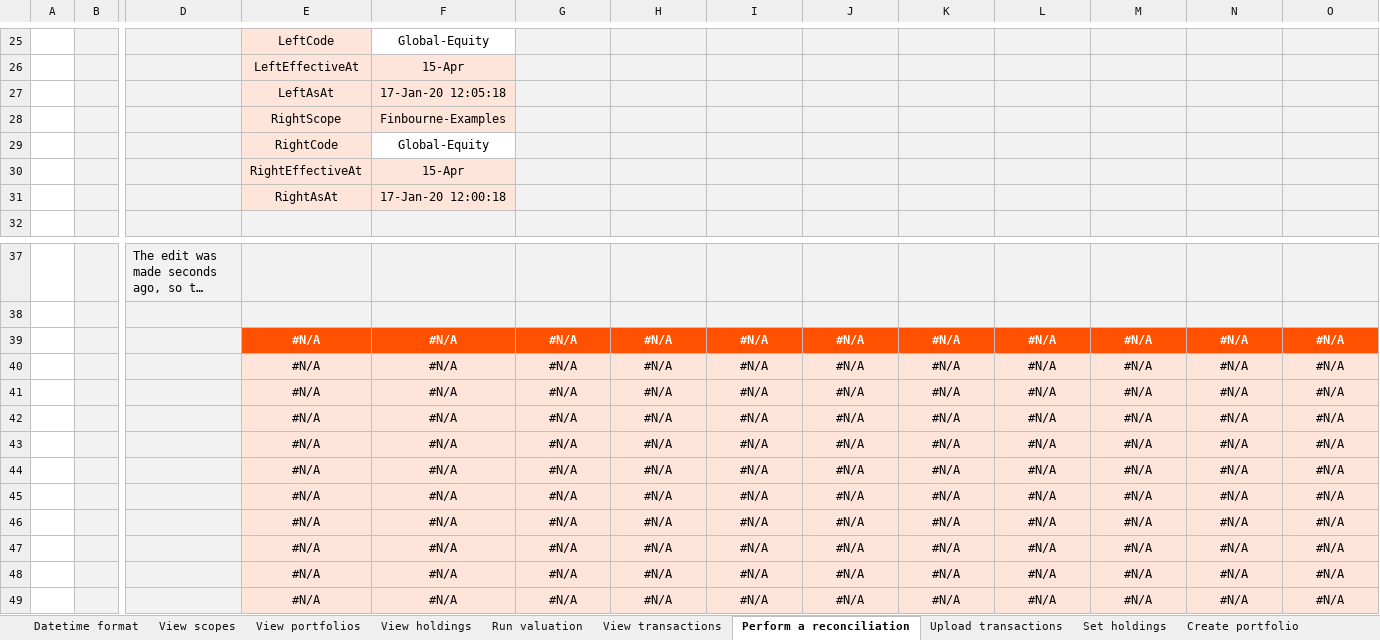
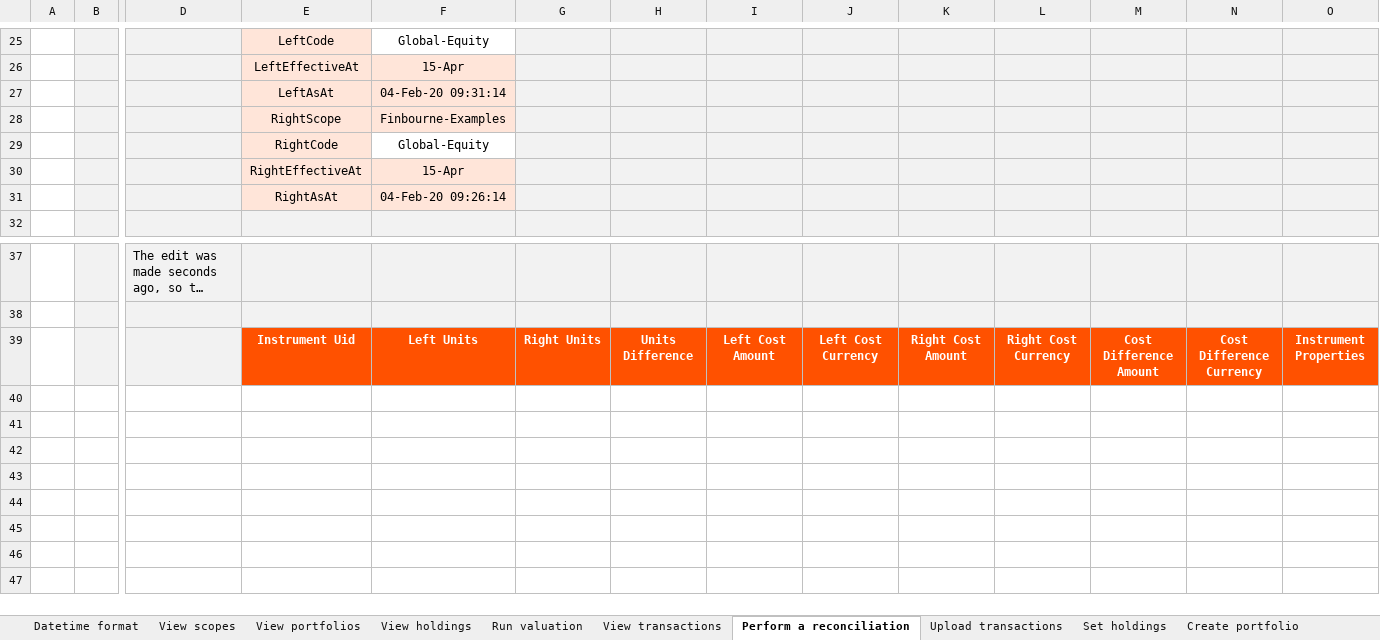
Before and after one commit to finbourne/sample-excel, an Excel workbook: LUSID Excel - Setting up your IBOR.xlsx, sheet Perform a reconciliation, drawn as a sheet; only a part is shown, gaps mark what is left out; long unchanged cells end in …; values as stored, in another font and other column widths than the file's, no borders; charts and pictures not drawn; removed rows and columns are numbered as before the commit, all else as after; rows hold the shown columns only; the diff names each change by its address in the sheet, - before the commit and + after, or states it on an @@ line.

```diff
--- a/LUSID Excel - Setting up your IBOR.xlsx (sheet Perform a reconciliation)
+++ b/LUSID Excel - Setting up your IBOR.xlsx (sheet Perform a reconciliation)
-F27: 17-Jan-20 12:05:18
+F27: 04-Feb-20 09:31:14
-F31: 17-Jan-20 12:00:18
+F31: 04-Feb-20 09:26:14
-row 39:  |  |  | #N/A | #N/A | #N/A | #N/A | #N/A | #N/A | #N/A | #N/A | #N/A | #N/A | #N/A
-row 40:  |  |  | #N/A | #N/A | #N/A | #N/A | #N/A | #N/A | #N/A | #N/A | #N/A | #N/A | #N/A
-row 41:  |  |  | #N/A | #N/A | #N/A | #N/A | #N/A | #N/A | #N/A | #N/A | #N/A | #N/A | #N/A
-row 42:  |  |  | #N/A | #N/A | #N/A | #N/A | #N/A | #N/A | #N/A | #N/A | #N/A | #N/A | #N/A
-row 43:  |  |  | #N/A | #N/A | #N/A | #N/A | #N/A | #N/A | #N/A | #N/A | #N/A | #N/A | #N/A
-row 44:  |  |  | #N/A | #N/A | #N/A | #N/A | #N/A | #N/A | #N/A | #N/A | #N/A | #N/A | #N/A
-row 45:  |  |  | #N/A | #N/A | #N/A | #N/A | #N/A | #N/A | #N/A | #N/A | #N/A | #N/A | #N/A
-row 46:  |  |  | #N/A | #N/A | #N/A | #N/A | #N/A | #N/A | #N/A | #N/A | #N/A | #N/A | #N/A
-row 47:  |  |  | #N/A | #N/A | #N/A | #N/A | #N/A | #N/A | #N/A | #N/A | #N/A | #N/A | #N/A
-row 48:  |  |  | #N/A | #N/A | #N/A | #N/A | #N/A | #N/A | #N/A | #N/A | #N/A | #N/A | #N/A
-row 49:  |  |  | #N/A | #N/A | #N/A | #N/A | #N/A | #N/A | #N/A | #N/A | #N/A | #N/A | #N/A
+row 39:  |  |  | Instrument Uid | Left Units | Right Units | Units Difference | Left Cost Amount | Left Cost Currency | Right Cost Amount | Right Cost Currency | Cost Difference Amount | Cost Difference Currency | Instrument Properties
```
Also changed, not shown: sheet View transactions, sheet View holdings, sheet Run valuation, sheet View portfolios, sheet Create portfolio group, sheet View scopes.
